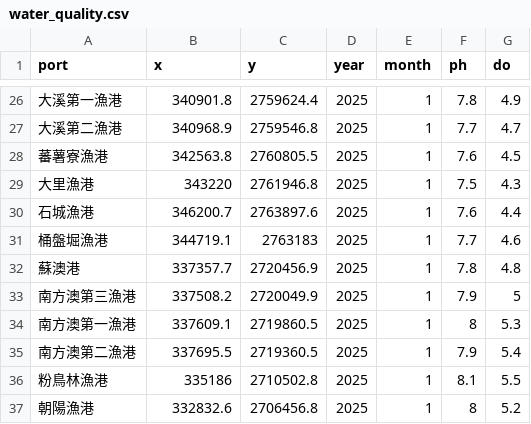
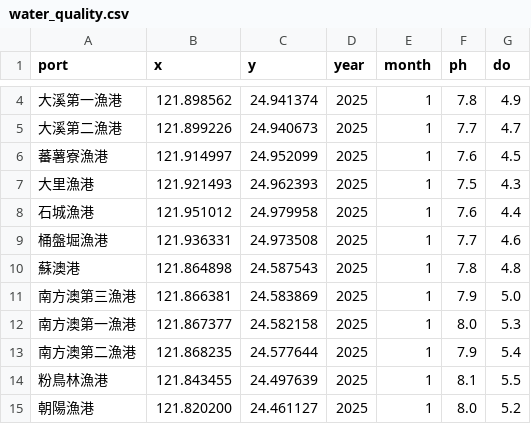
Before and after one commit to jewei-2727/tgos_ocean5, a CSV file: water_quality.csv, drawn as a sheet; only a part is shown, gaps mark what is left out; the diff covers the shown part only.

```diff
--- a/water_quality.csv
+++ b/water_quality.csv
@@ -26,12 +4,12 @@
-大溪第一漁港,340901.8,2759624.4,2025,1,7.8,4.9,,,
-大溪第二漁港,340968.9,2759546.8,2025,1,7.7,4.7,,,
-蕃薯寮漁港,342563.8,2760805.5,2025,1,7.6,4.5,,,
-大里漁港,343220,2761946.8,2025,1,7.5,4.3,,,
-石城漁港,346200.7,2763897.6,2025,1,7.6,4.4,,,
-桶盤堀漁港,344719.1,2763183,2025,1,7.7,4.6,,,
-蘇澳港,337357.7,2720456.9,2025,1,7.8,4.8,,,
-南方澳第三漁港,337508.2,2720049.9,2025,1,7.9,5,,,
-南方澳第一漁港,337609.1,2719860.5,2025,1,8,5.3,,,
-南方澳第二漁港,337695.5,2719360.5,2025,1,7.9,5.4,,,
-粉鳥林漁港,335186,2710502.8,2025,1,8.1,5.5,,,
-朝陽漁港,332832.6,2706456.8,2025,1,8,5.2,,,
+大溪第一漁港,121.898562,24.941374,2025,1,7.8,4.9
+大溪第二漁港,121.899226,24.940673,2025,1,7.7,4.7
+蕃薯寮漁港,121.914997,24.952099,2025,1,7.6,4.5
+大里漁港,121.921493,24.962393,2025,1,7.5,4.3
+石城漁港,121.951012,24.979958,2025,1,7.6,4.4
+桶盤堀漁港,121.936331,24.973508,2025,1,7.7,4.6
+蘇澳港,121.864898,24.587543,2025,1,7.8,4.8
+南方澳第三漁港,121.866381,24.583869,2025,1,7.9,5.0
+南方澳第一漁港,121.867377,24.582158,2025,1,8.0,5.3
+南方澳第二漁港,121.868235,24.577644,2025,1,7.9,5.4
+粉鳥林漁港,121.843455,24.497639,2025,1,8.1,5.5
+朝陽漁港,121.820200,24.461127,2025,1,8.0,5.2
```
Also changed, not shown: 22 removed rows and 5 edited cells elsewhere in this file.
